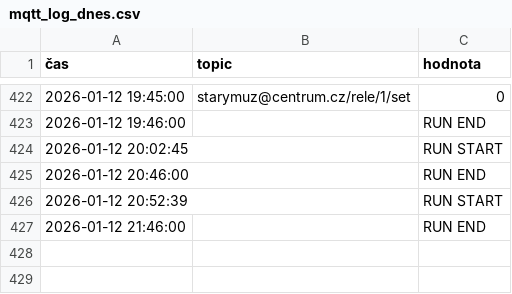
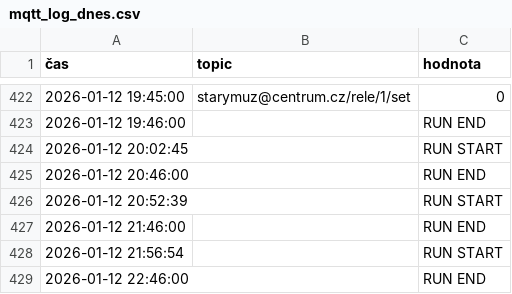
Before and after one commit to StaryMuz/Log_brokera, a CSV file: mqtt_log_dnes.csv, drawn as a sheet; only a part is shown, gaps mark what is left out; the diff names each change by its address in the sheet, - before the commit and + after, or states it on an @@ line.

```diff
--- a/mqtt_log_dnes.csv
+++ b/mqtt_log_dnes.csv
+row 428: 2026-01-12 21:56:54 |  | RUN START
+row 429: 2026-01-12 22:46:00 |  | RUN END
```
